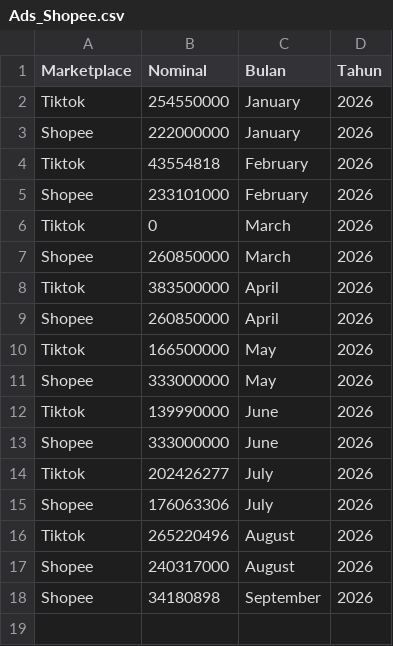
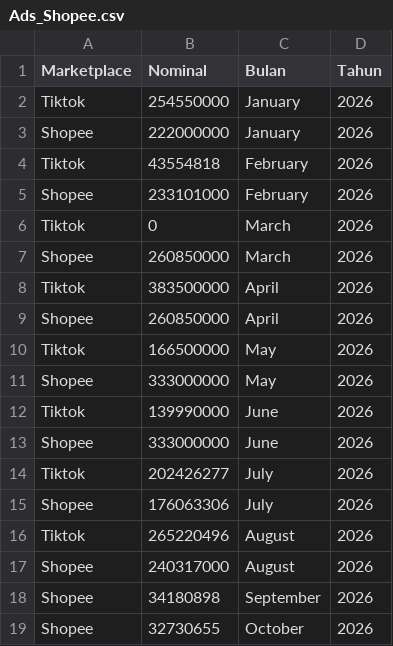
Before and after one commit to nickyoyoy/performancealldiv, a CSV file: public/data/Ads_Shopee.csv, drawn as a sheet.

Commit message:
data(ads): add October Shopee Ads nominal Rp 32.730.655 from live spreadsheet

```diff
--- a/public/data/Ads_Shopee.csv
+++ b/public/data/Ads_Shopee.csv
@@ -18 +18,2 @@
 "Shopee","34180898","September","2026"
+"Shopee","32730655","October","2026"
```
